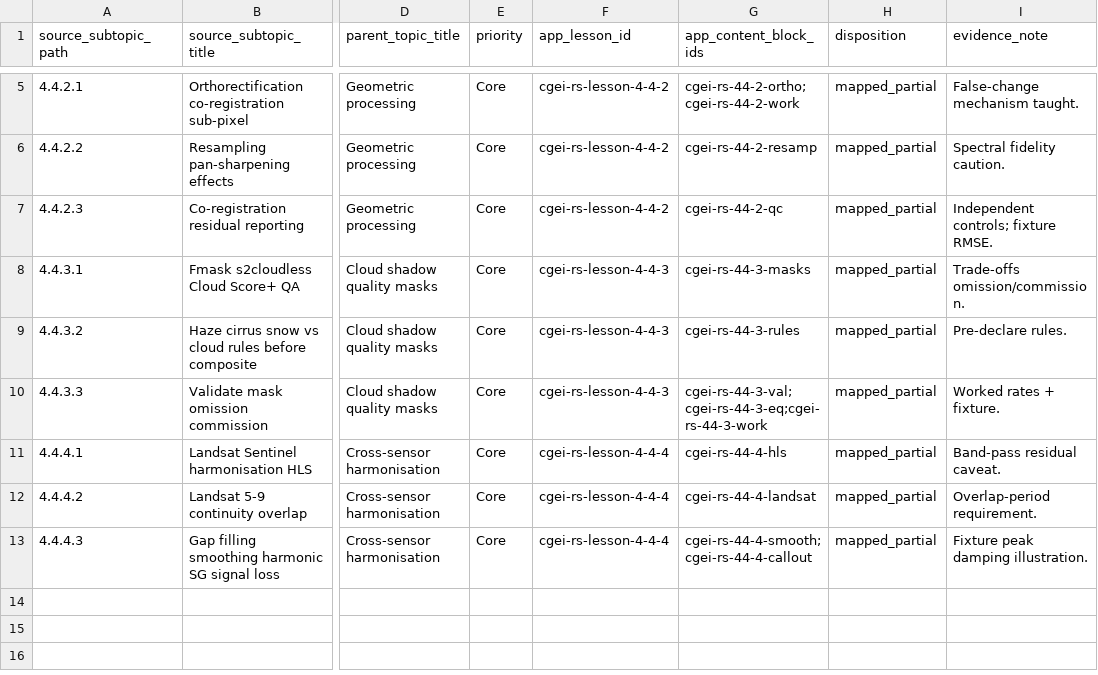
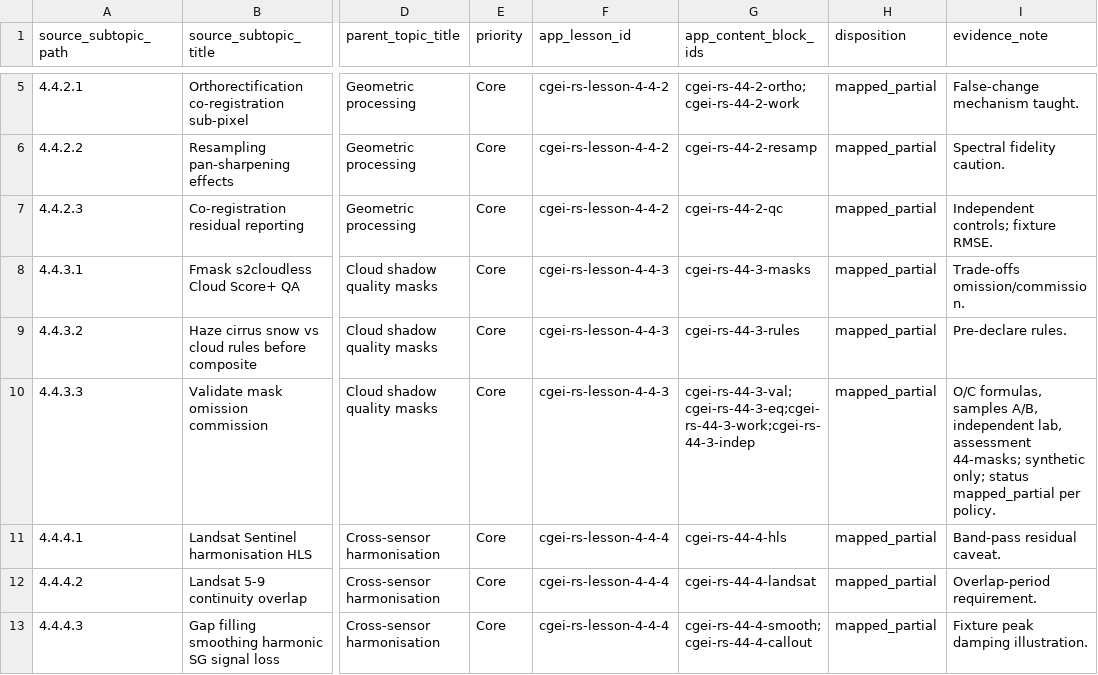
Before and after one commit to musab-shahid/my-study, a CSV file: docs/cgei/subject-4-unit-4.4-subtopic-traceability.csv, drawn as a sheet; only a part is shown, gaps mark what is left out; the diff names each change by its address in the sheet, - before the commit and + after, or states it on an @@ line.

Commit message:
feat(cgei): EO mask omission/commission learning path
* feat(cgei): complete EO mask omission/commission learning path (4.4.3.3)

Strengthen Unit 4.4 mask validation: independent sample B, edge-case rates,
dedicated lab with guided/independent practice and applied deliverable, and
curriculum status policy pilot. Status remains mapped_partial (synthetic only).

* docs(cgei): clarify empty-denominator convention for mask omission/commission

Make explicit that fixture 0.0 on empty (TP+FN) or (TP+FP) is a pedagogical
software convention, not a measured zero error rate or perfect classification.

---------

Co-authored-by: Musab Shahid <musab-shahid@users.noreply.github.com>

```diff
--- a/docs/cgei/subject-4-unit-4.4-subtopic-traceability.csv
+++ b/docs/cgei/subject-4-unit-4.4-subtopic-traceability.csv
-G10 (app_content_block_ids): cgei-rs-44-3-val;cgei-rs-44-3-eq;cgei-rs-44-3-work
+G10 (app_content_block_ids): cgei-rs-44-3-val;cgei-rs-44-3-eq;cgei-rs-44-3-work;cgei-rs-44-3-indep
-I10 (evidence_note): Worked rates + fixture.
+I10 (evidence_note): O/C formulas, samples A/B, independent lab, assessment 44-masks; synthetic only; status mapped_partial per policy.
```
Also changed, not shown: 4 other files.
